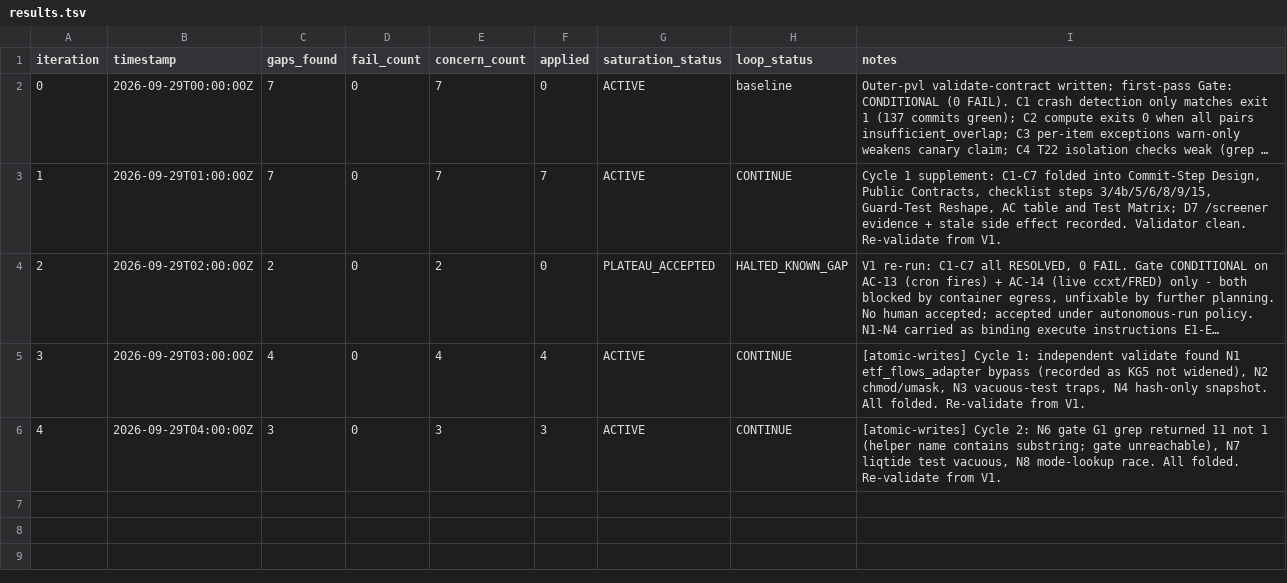
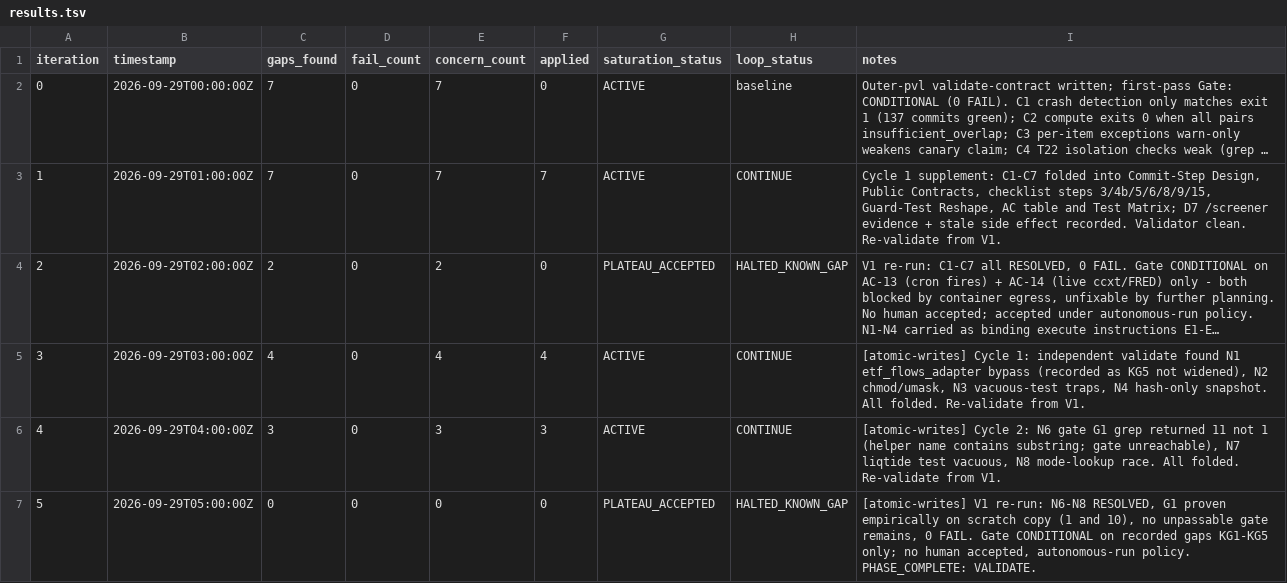
Before and after one commit to jamiroV-code/psychic-train, a TSV file: process/general-plans/active/pipeline-completeness_28-09-26/results.tsv, drawn as a sheet; long unchanged cells end in …; the diff names each change by its address in the sheet, - before the commit and + after, or states it on an @@ line.

```diff
--- a/process/general-plans/active/pipeline-completeness_28-09-26/results.tsv
+++ b/process/general-plans/active/pipeline-completeness_28-09-26/results.tsv
+row 7: 5 | 2026-09-29T05:00:00Z | 0 | 0 | 0 | 0 | PLATEAU_ACCEPTED | HALTED_KNOWN_GAP | [atomic-writes] V1 re-run: N6-N8 RESOLVED, G1 proven empirically on scratch copy (1 and 10), no unpassable gate remains, 0 FAIL. Gate CONDITIONAL on recorded gaps KG1-KG5 only; no human accepted, autonomous-run policy. PHASE_COMPLETE: VALIDATE.
```
Also changed, not shown: 1 other file.
